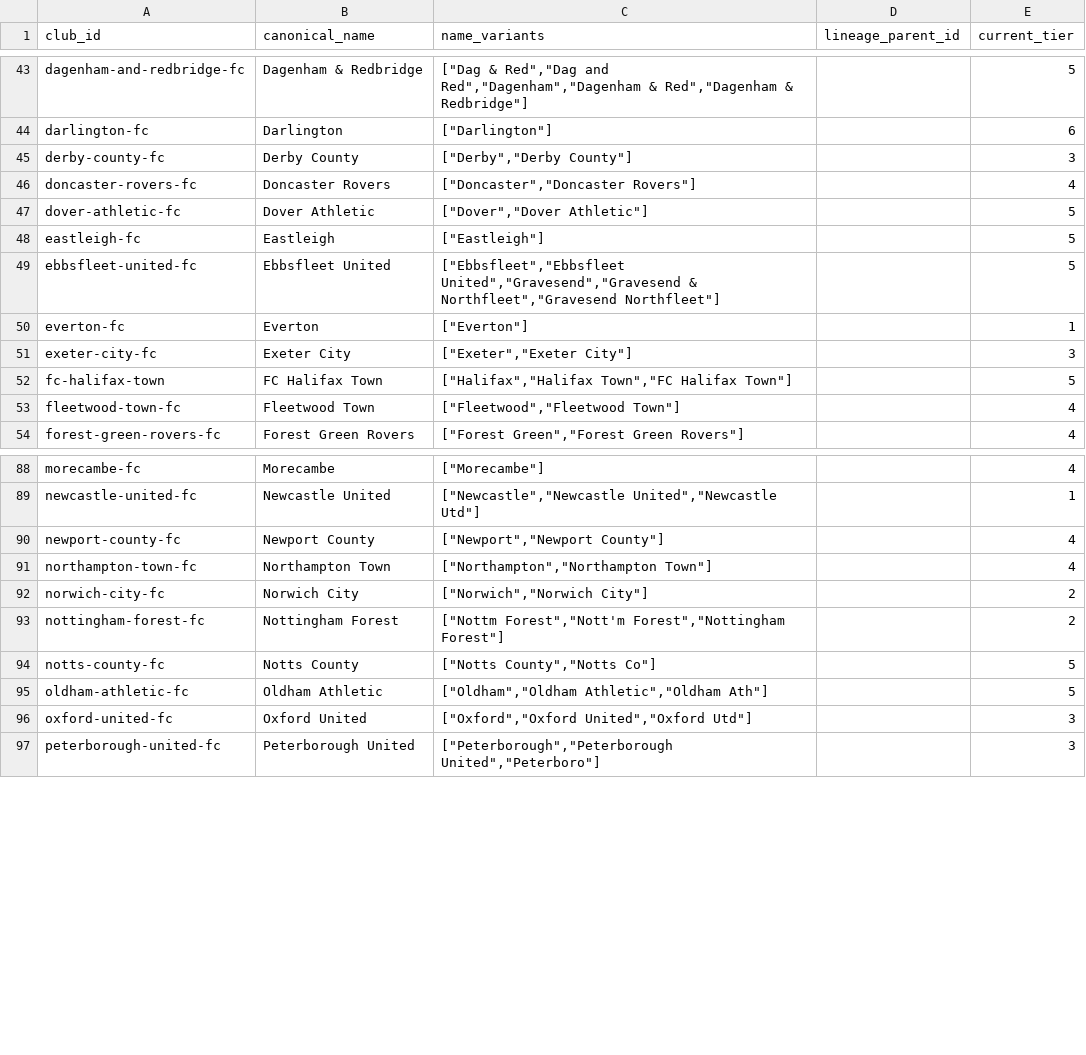
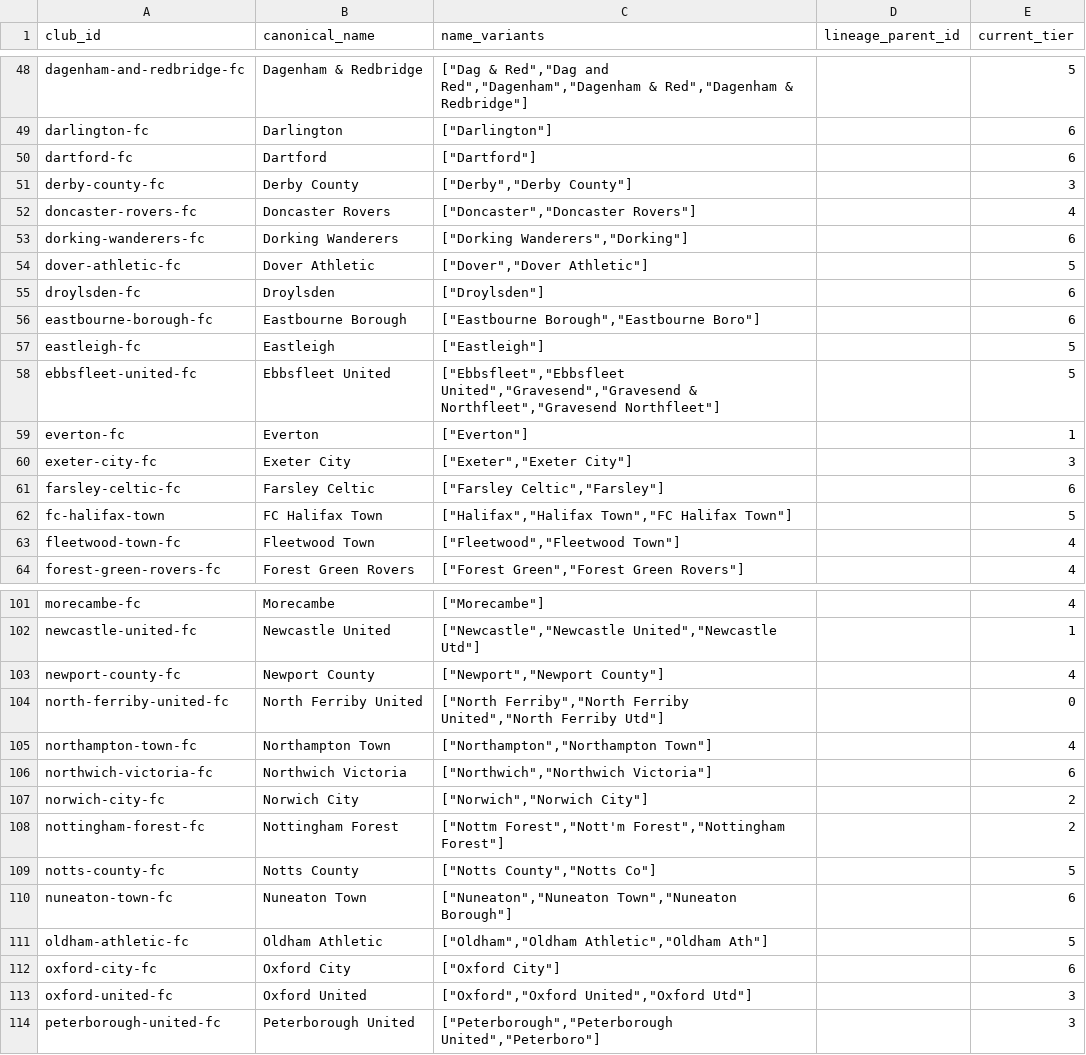
Before and after one commit to petedilworth/english-ftbl26, a CSV file: club_master.csv, drawn as a sheet; only a part is shown, gaps mark what is left out; the diff covers the shown part only.

```diff
--- a/club_master.csv
+++ b/club_master.csv
@@ -44,5 +49,9 @@ dagenham-and-redbridge-fc,Dagenham & Redbridge,"[""Dag & Red"",""Dag and Red"","
 darlington-fc,Darlington,"[""Darlington""]",,6
+dartford-fc,Dartford,"[""Dartford""]",,6
 derby-county-fc,Derby County,"[""Derby"",""Derby County""]",,3
 doncaster-rovers-fc,Doncaster Rovers,"[""Doncaster"",""Doncaster Rovers""]",,4
+dorking-wanderers-fc,Dorking Wanderers,"[""Dorking Wanderers"",""Dorking""]",,6
 dover-athletic-fc,Dover Athletic,"[""Dover"",""Dover Athletic""]",,5
+droylsden-fc,Droylsden,"[""Droylsden""]",,6
+eastbourne-borough-fc,Eastbourne Borough,"[""Eastbourne Borough"",""Eastbourne Boro""]",,6
 eastleigh-fc,Eastleigh,"[""Eastleigh""]",,5
@@ -51,2 +60,3 @@ everton-fc,Everton,"[""Everton""]",,1
 exeter-city-fc,Exeter City,"[""Exeter"",""Exeter City""]",,3
+farsley-celtic-fc,Farsley Celtic,"[""Farsley Celtic"",""Farsley""]",,6
 fc-halifax-town,FC Halifax Town,"[""Halifax"",""Halifax Town"",""FC Halifax Town""]",,5
@@ -90,3 +103,5 @@ newcastle-united-fc,Newcastle United,"[""Newcastle"",""Newcastle United"",""Newc
 newport-county-fc,Newport County,"[""Newport"",""Newport County""]",,4
+north-ferriby-united-fc,North Ferriby United,"[""North Ferriby"",""North Ferriby United"",""North Ferriby Utd""]",,0
 northampton-town-fc,Northampton Town,"[""Northampton"",""Northampton Town""]",,4
+northwich-victoria-fc,Northwich Victoria,"[""Northwich"",""Northwich Victoria""]",,6
 norwich-city-fc,Norwich City,"[""Norwich"",""Norwich City""]",,2
@@ -94,3 +109,5 @@ nottingham-forest-fc,Nottingham Forest,"[""Nottm Forest"",""Nott'm Forest"",""No
 notts-county-fc,Notts County,"[""Notts County"",""Notts Co""]",,5
+nuneaton-town-fc,Nuneaton Town,"[""Nuneaton"",""Nuneaton Town"",""Nuneaton Borough""]",,6
 oldham-athletic-fc,Oldham Athletic,"[""Oldham"",""Oldham Athletic"",""Oldham Ath""]",,5
+oxford-city-fc,Oxford City,"[""Oxford City""]",,6
 oxford-united-fc,Oxford United,"[""Oxford"",""Oxford United"",""Oxford Utd""]",,3
```
Also changed, not shown: 13 added rows and 1 moved row elsewhere in this file, 3 other files.
